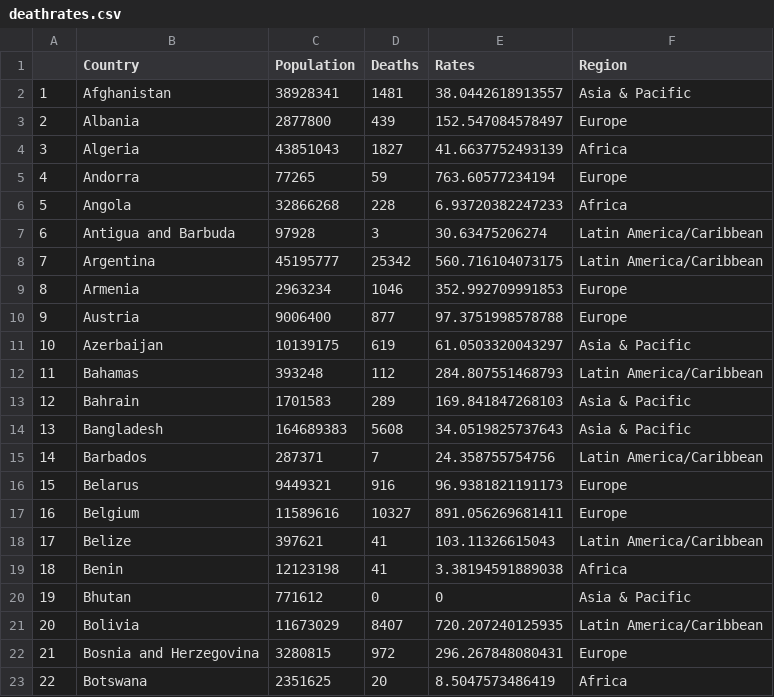
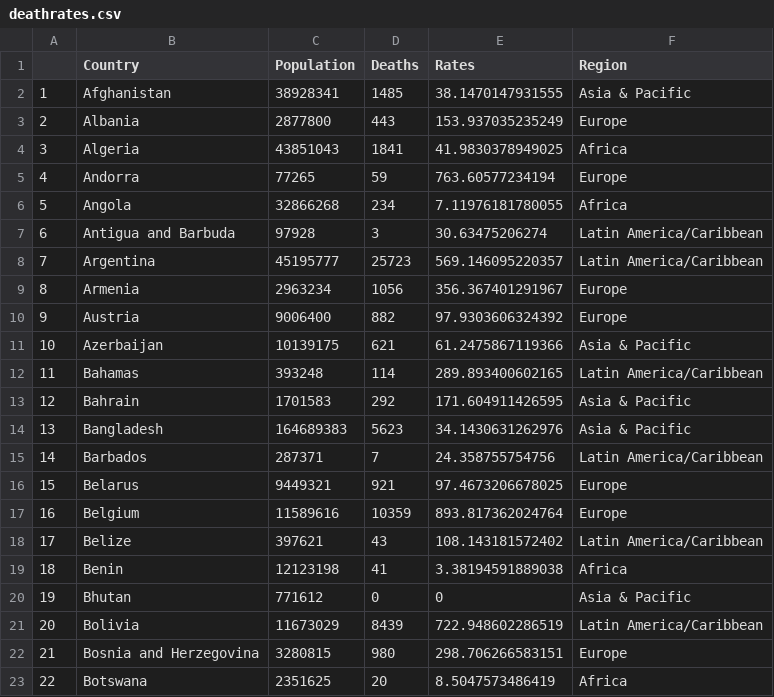
Before and after one commit to enadol/covid, a CSV file: deathrates.csv, drawn as a sheet; only a part is shown; the diff covers the shown part only.

Commit message:
modified:   confirmedrates.csv 	modified:   confirmedrateswo.csv 	modified:   deathrates.csv 	modified:   deathrateswo.csv

```diff
--- a/deathrates.csv
+++ b/deathrates.csv
@@ -1,23 +1,23 @@
 "","Country","Population","Deaths","Rates","Region"
-"1","Afghanistan",38928341,1481,38.0442618913557,"Asia & Pacific"
-"2","Albania",2877800,439,152.547084578497,"Europe"
-"3","Algeria",43851043,1827,41.6637752493139,"Africa"
+"1","Afghanistan",38928341,1485,38.1470147931555,"Asia & Pacific"
+"2","Albania",2877800,443,153.937035235249,"Europe"
+"3","Algeria",43851043,1841,41.9830378949025,"Africa"
 "4","Andorra",77265,59,763.60577234194,"Europe"
-"5","Angola",32866268,228,6.93720382247233,"Africa"
+"5","Angola",32866268,234,7.11976181780055,"Africa"
 "6","Antigua and Barbuda",97928,3,30.63475206274,"Latin America/Caribbean"
-"7","Argentina",45195777,25342,560.716104073175,"Latin America/Caribbean"
-"8","Armenia",2963234,1046,352.992709991853,"Europe"
-"9","Austria",9006400,877,97.3751998578788,"Europe"
-"10","Azerbaijan",10139175,619,61.0503320043297,"Asia & Pacific"
-"11","Bahamas",393248,112,284.807551468793,"Latin America/Caribbean"
-"12","Bahrain",1701583,289,169.841847268103,"Asia & Pacific"
-"13","Bangladesh",164689383,5608,34.0519825737643,"Asia & Pacific"
+"7","Argentina",45195777,25723,569.146095220357,"Latin America/Caribbean"
+"8","Armenia",2963234,1056,356.367401291967,"Europe"
+"9","Austria",9006400,882,97.9303606324392,"Europe"
+"10","Azerbaijan",10139175,621,61.2475867119366,"Asia & Pacific"
+"11","Bahamas",393248,114,289.893400602165,"Latin America/Caribbean"
+"12","Bahrain",1701583,292,171.604911426595,"Asia & Pacific"
+"13","Bangladesh",164689383,5623,34.1430631262976,"Asia & Pacific"
 "14","Barbados",287371,7,24.358755754756,"Latin America/Caribbean"
-"15","Belarus",9449321,916,96.9381821191173,"Europe"
-"16","Belgium",11589616,10327,891.056269681411,"Europe"
-"17","Belize",397621,41,103.11326615043,"Latin America/Caribbean"
+"15","Belarus",9449321,921,97.4673206678025,"Europe"
+"16","Belgium",11589616,10359,893.817362024764,"Europe"
+"17","Belize",397621,43,108.143181572402,"Latin America/Caribbean"
 "18","Benin",12123198,41,3.38194591889038,"Africa"
 "19","Bhutan",771612,0,0,"Asia & Pacific"
-"20","Bolivia",11673029,8407,720.207240125935,"Latin America/Caribbean"
-"21","Bosnia and Herzegovina",3280815,972,296.267848080431,"Europe"
+"20","Bolivia",11673029,8439,722.948602286519,"Latin America/Caribbean"
+"21","Bosnia and Herzegovina",3280815,980,298.706266583151,"Europe"
 "22","Botswana",2351625,20,8.5047573486419,"Africa"
```
Also changed, not shown: 168 edited cells elsewhere in this file, confirmedrates.csv, confirmedrateswo.csv, 1 other file.
